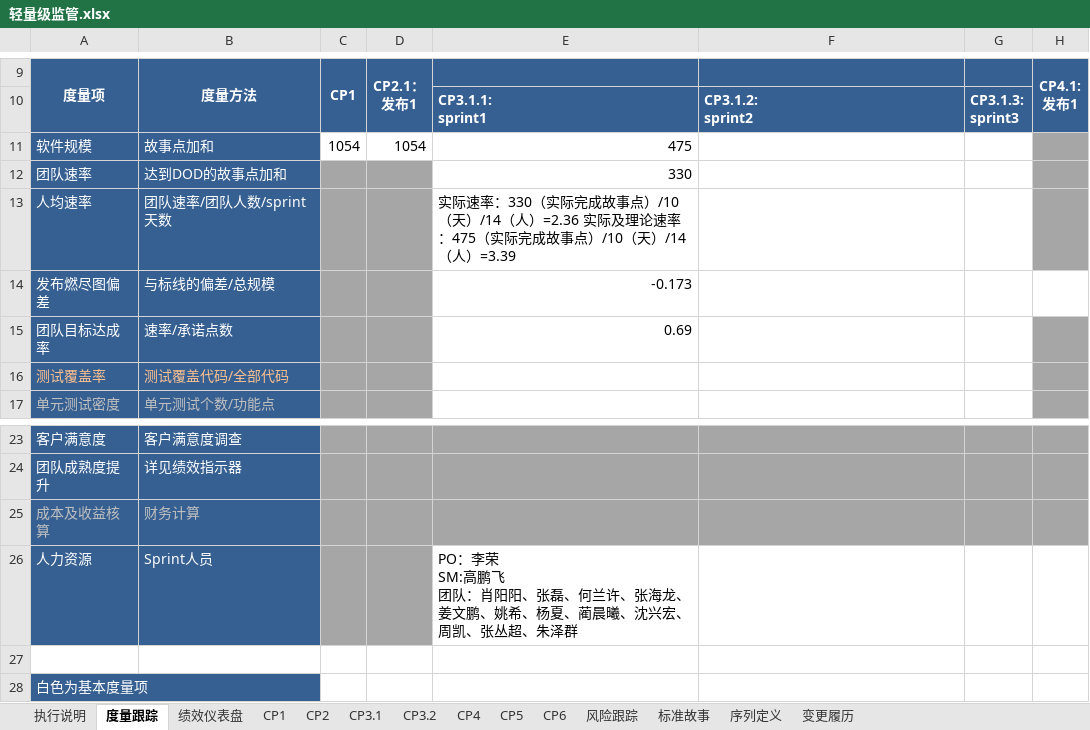
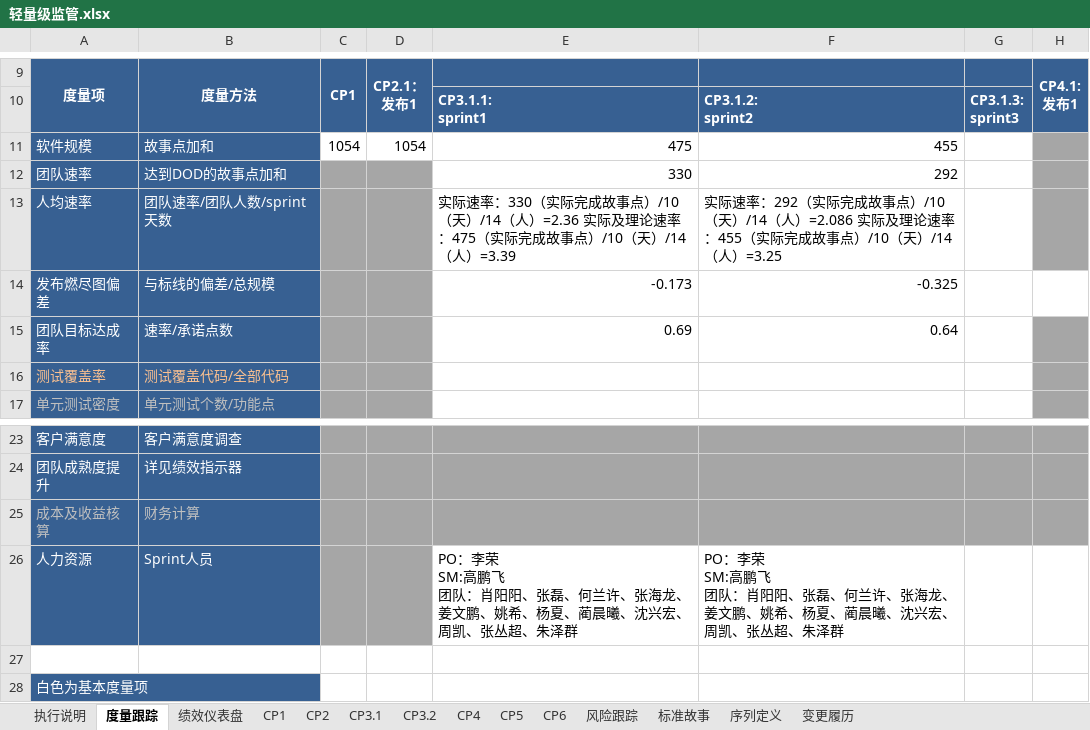
Before and after one commit to Sexisnull/demo03, an Excel workbook: Documents/safe-电信行业部/轻量级监管.xlsx, sheet 度量跟踪, drawn as a sheet; only a part is shown, gaps mark what is left out; values as stored, in another font and other column widths than the file's, no borders; conditional formats not drawn; ↵ is a line break in a cell; the diff names each change by its address in the sheet, - before the commit and + after, or states it on an @@ line.

```diff
--- a/Documents/safe-电信行业部/轻量级监管.xlsx (sheet 度量跟踪)
+++ b/Documents/safe-电信行业部/轻量级监管.xlsx (sheet 度量跟踪)
-F11: (empty)
+F11: 455
-F12: (empty)
+F12: 292
-F13: (empty)
+F13: 实际速率：292（实际完成故事点）/10（天）/14（人）=2.086 实际及理论速率：455（实际完成故事点）/10（天）/14（人）=3.25
-F14: (empty)
+F14: -0.325
-F15: (empty)
+F15: 0.64
-F26: (empty)
+F26: PO：李荣 ↵ SM:高鹏飞 ↵ 团队：肖阳阳、张磊、何兰许、张海龙、姜文鹏、姚希、杨夏、蔺晨曦、沈兴宏、周凯、张丛超、朱泽群
```
Also changed, not shown: sheet CP3.2, charts or pictures, 2 other files.
